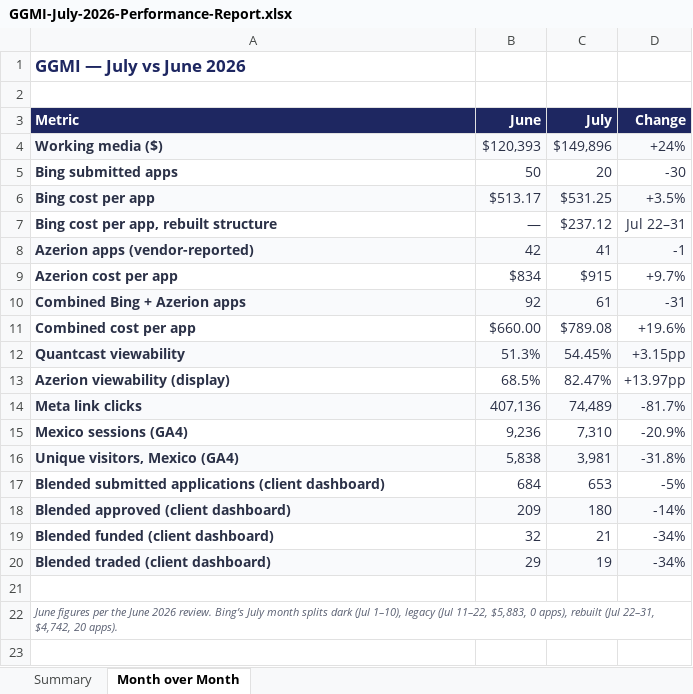
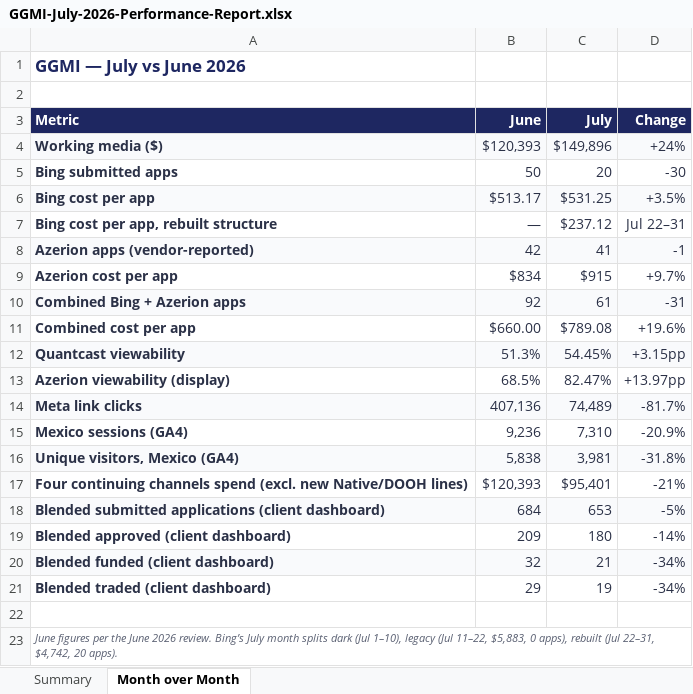
Before and after one commit to hablapro/brlvnt-reporting-hub, an Excel workbook: reports/forex/ggmi/2026-07/output/GGMI-July-2026-Performance-Report.xlsx, sheet Month over Month, drawn as a sheet; values as stored, in another font and other column widths than the file's, no borders; addresses are those after the commit; the diff names each change by its address in the sheet, - before the commit and + after, or states it on an @@ line.

```diff
--- a/reports/forex/ggmi/2026-07/output/GGMI-July-2026-Performance-Report.xlsx (sheet Month over Month)
+++ b/reports/forex/ggmi/2026-07/output/GGMI-July-2026-Performance-Report.xlsx (sheet Month over Month)
+row 17: Four continuing channels spend (excl. new Native/DOOH lines) | $120,393 | $95,401 | -21%
-A18:D18 fill: none
+A18:D18 fill: #F9FAFC
-A19:D19 fill: #F9FAFC
+A19:D19 fill: none
-A20:D20 fill: none
+A20:D20 fill: #F9FAFC
-A21:D21 fill: #F9FAFC
+A21:D21 fill: none
```
Also changed, not shown: reports/forex/ggmi/2026-07/model/GGMI-July-2026-cross-channel-model.xlsx, 7 other files.
